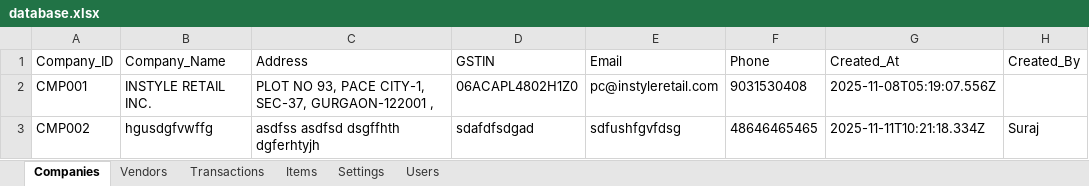
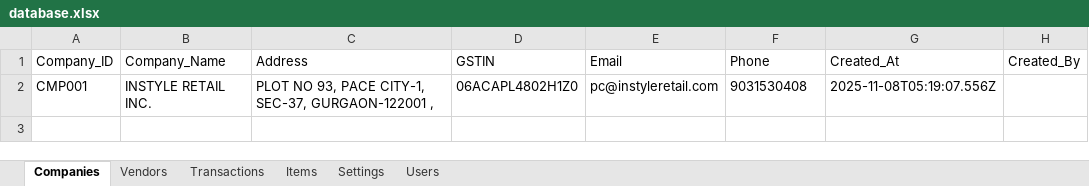
Before and after one commit to mrsuraj2120-ui/credit-debit-portal, an Excel workbook: data/database.xlsx, sheet Companies, drawn as a sheet; values as stored, in another font and other column widths than the file's, no borders; the diff names each change by its address in the sheet, - before the commit and + after, or states it on an @@ line.

```diff
--- a/data/database.xlsx (sheet Companies)
+++ b/data/database.xlsx (sheet Companies)
-row 3: CMP002 | hgusdgfvwffg | asdfss asdfsd dsgffhth dgferhtyjh | sdafdfsdgad | sdfushfgvfdsg | 48646465465 | 2025-11-11T10:21:18.334Z | Suraj
```
Also changed, not shown: sheet Items, sheet Transactions, sheet Vendors, 5 other files.
